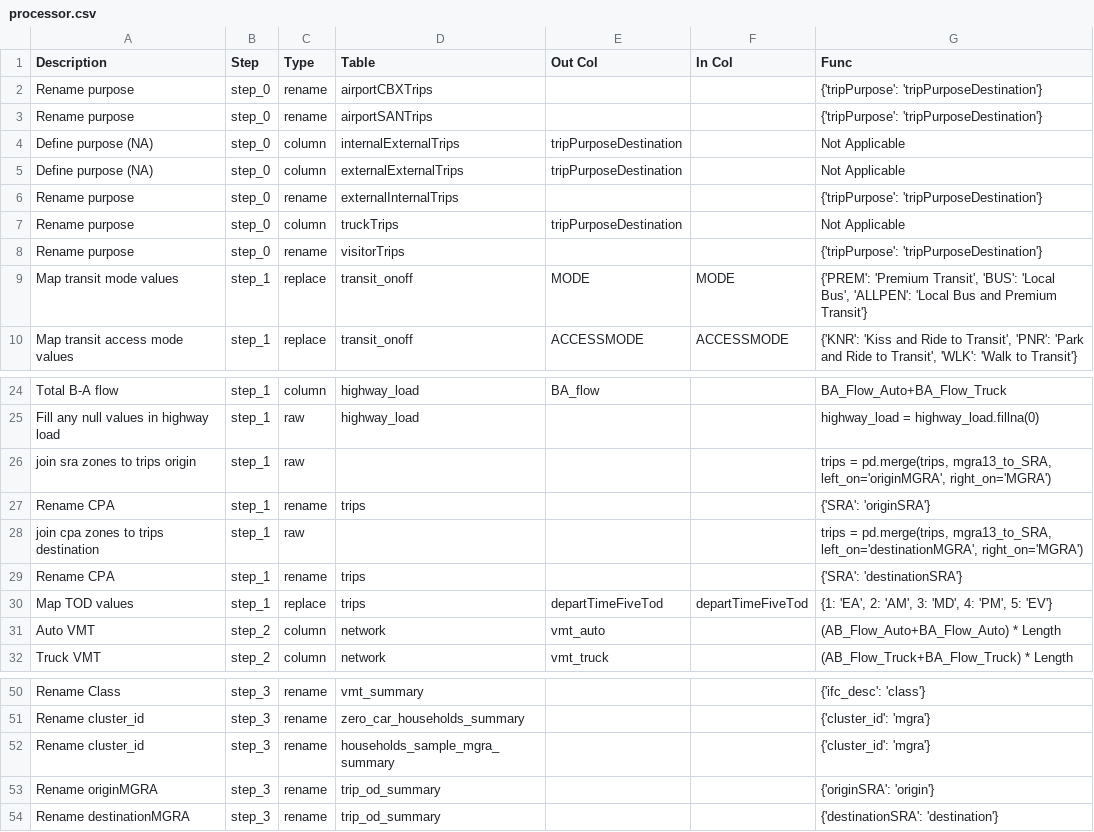
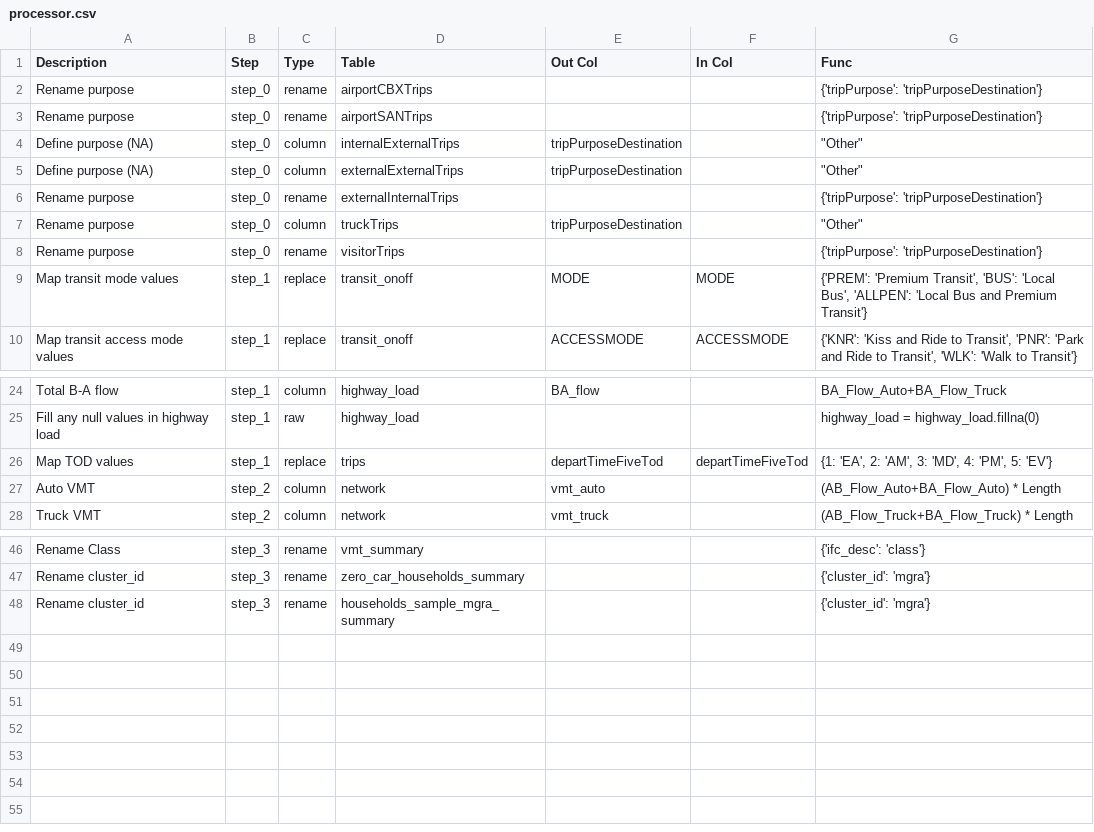
Before and after one commit to SANDAG/RSM, a CSV file: visualizer/pipeline/config/processor.csv, drawn as a sheet; only a part is shown, gaps mark what is left out.

Commit message:
update pipeline config files

```diff
--- a/visualizer/pipeline/config/processor.csv
+++ b/visualizer/pipeline/config/processor.csv
@@ -3,6 +3,6 @@ Rename purpose,step_0,rename,airportCBXTrips,,,{'tripPurpose': 'tripPurposeDesti
 Rename purpose,step_0,rename,airportSANTrips,,,{'tripPurpose': 'tripPurposeDestination'}
-Define purpose (NA),step_0,column,internalExternalTrips,tripPurposeDestination,,Not Applicable
-Define purpose (NA),step_0,column,externalExternalTrips,tripPurposeDestination,,Not Applicable
+Define purpose (NA),step_0,column,internalExternalTrips,tripPurposeDestination,,"""Other"""
+Define purpose (NA),step_0,column,externalExternalTrips,tripPurposeDestination,,"""Other"""
 Rename purpose,step_0,rename,externalInternalTrips,,,{'tripPurpose': 'tripPurposeDestination'}
-Rename purpose,step_0,column,truckTrips,tripPurposeDestination,,Not Applicable
+Rename purpose,step_0,column,truckTrips,tripPurposeDestination,,"""Other"""
 Rename purpose,step_0,rename,visitorTrips,,,{'tripPurpose': 'tripPurposeDestination'}
@@ -25,6 +25,2 @@ Total B-A flow,step_1,column,highway_load,BA_flow,,BA_Flow_Auto+BA_Flow_Truck
 Fill any null values in highway load,step_1,raw,highway_load,,,highway_load = highway_load.fillna(0)
-join sra zones to trips origin,step_1,raw,,,,"trips = pd.merge(trips, mgra13_to_SRA, left_on='originMGRA', right_on='MGRA')"
-Rename CPA,step_1,rename,trips,,,{'SRA': 'originSRA'}
-join cpa zones to trips destination,step_1,raw,,,,"trips = pd.merge(trips, mgra13_to_SRA, left_on='destinationMGRA', right_on='MGRA')"
-Rename CPA,step_1,rename,trips,,,{'SRA': 'destinationSRA'}
 Map TOD values,step_1,replace,trips,departTimeFiveTod,departTimeFiveTod,"{1: 'EA', 2: 'AM', 3: 'MD', 4: 'PM', 5: 'EV'}"
@@ -52,3 +48 @@ Rename cluster_id,step_3,rename,zero_car_households_summary,,,{'cluster_id': 'mg
 Rename cluster_id,step_3,rename,households_sample_mgra_summary,,,{'cluster_id': 'mgra'}
-Rename originMGRA,step_3,rename,trip_od_summary,,,{'originSRA': 'origin'}
-Rename destinationMGRA,step_3,rename,trip_od_summary,,,{'destinationSRA': 'destination'}
```
Also changed, not shown: visualizer/pipeline/config/expressions.csv, visualizer/pipeline/config/expressions_donor_model.csv, 3 other files.
